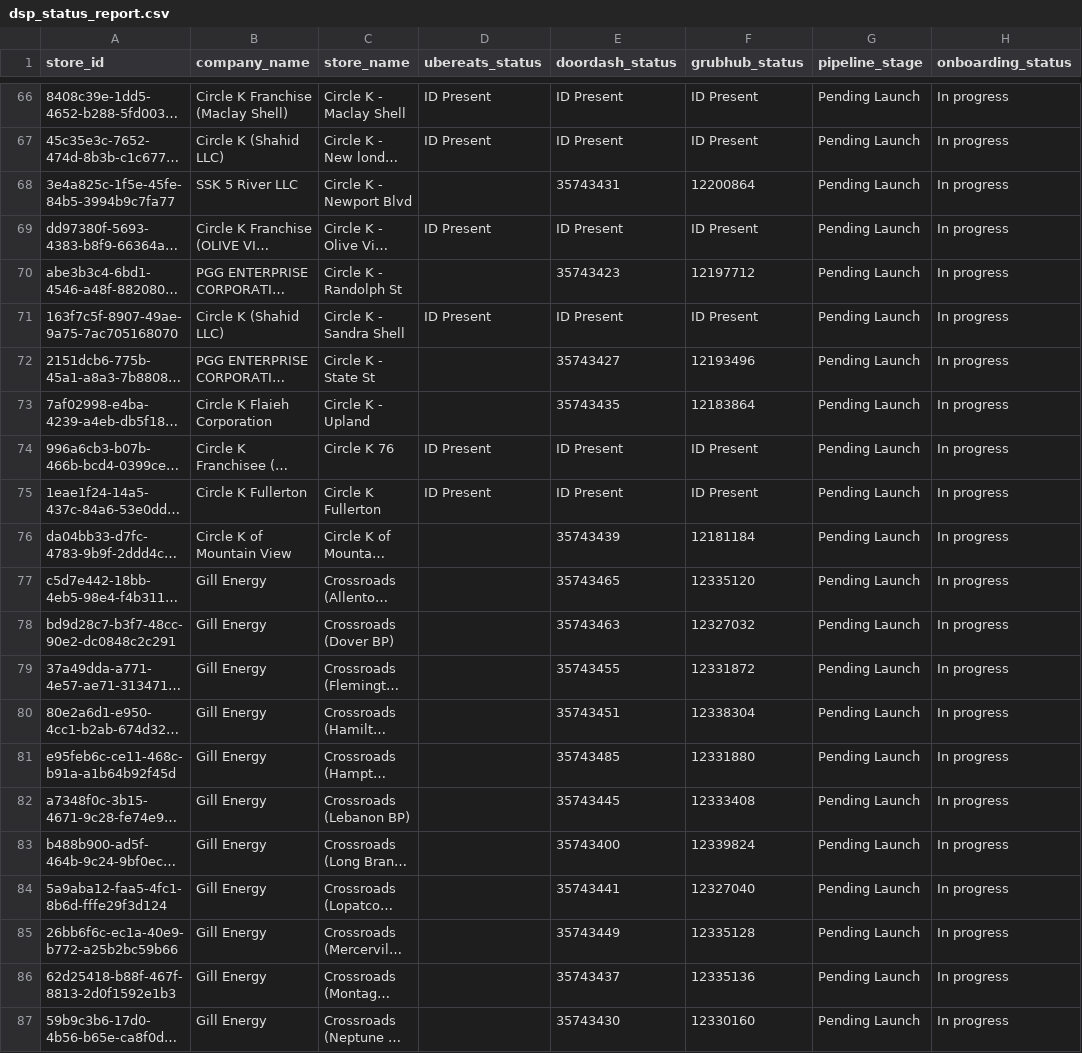
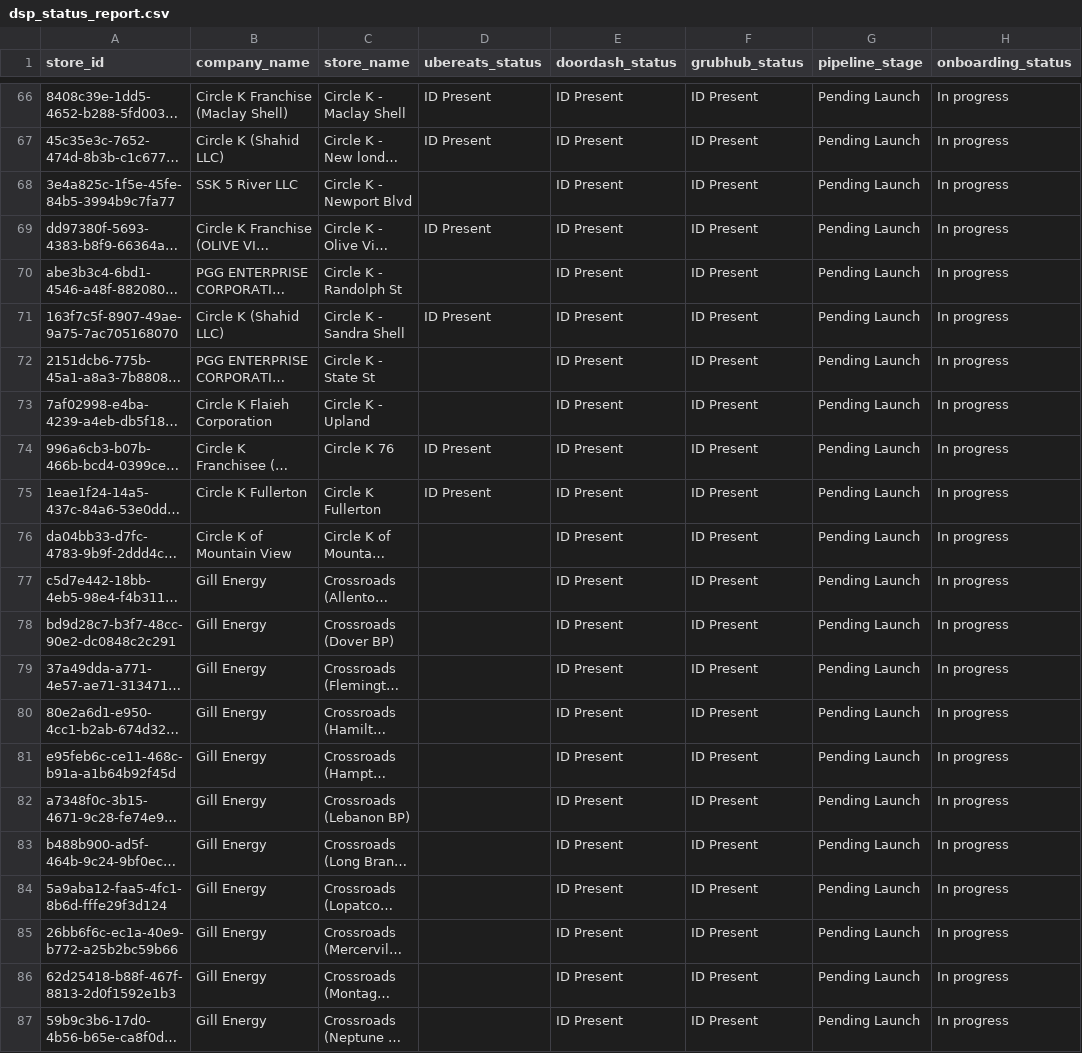
Before and after one commit to bradbishop1978/dsp-id-tracker, a CSV file: dsp_status_report.csv, drawn as a sheet; only a part is shown, gaps mark what is left out; long unchanged cells end in …; the diff covers the shown part only; the diff names each change by its address in the sheet, - before the commit and + after, or states it on an @@ line.

Commit message:
Update DSP ID report - 2025-08-25 11:42:35

```diff
--- a/dsp_status_report.csv
+++ b/dsp_status_report.csv
-E68 (doordash_status): 35743431
+E68 (doordash_status): ID Present
-F68 (grubhub_status): 12200864
+F68 (grubhub_status): ID Present
-E70 (doordash_status): 35743423
+E70 (doordash_status): ID Present
-F70 (grubhub_status): 12197712
+F70 (grubhub_status): ID Present
-E72 (doordash_status): 35743427
+E72 (doordash_status): ID Present
-F72 (grubhub_status): 12193496
+F72 (grubhub_status): ID Present
-E73 (doordash_status): 35743435
+E73 (doordash_status): ID Present
-F73 (grubhub_status): 12183864
+F73 (grubhub_status): ID Present
-E76 (doordash_status): 35743439
+E76 (doordash_status): ID Present
-F76 (grubhub_status): 12181184
+F76 (grubhub_status): ID Present
-E77 (doordash_status): 35743465
+E77 (doordash_status): ID Present
-F77 (grubhub_status): 12335120
+F77 (grubhub_status): ID Present
-E78 (doordash_status): 35743463
+E78 (doordash_status): ID Present
-F78 (grubhub_status): 12327032
+F78 (grubhub_status): ID Present
-E79 (doordash_status): 35743455
+E79 (doordash_status): ID Present
-F79 (grubhub_status): 12331872
+F79 (grubhub_status): ID Present
-E80 (doordash_status): 35743451
+E80 (doordash_status): ID Present
-F80 (grubhub_status): 12338304
+F80 (grubhub_status): ID Present
-E81 (doordash_status): 35743485
+E81 (doordash_status): ID Present
-F81 (grubhub_status): 12331880
+F81 (grubhub_status): ID Present
-E82 (doordash_status): 35743445
+E82 (doordash_status): ID Present
-F82 (grubhub_status): 12333408
+F82 (grubhub_status): ID Present
-E83 (doordash_status): 35743400
+E83 (doordash_status): ID Present
-F83 (grubhub_status): 12339824
+F83 (grubhub_status): ID Present
-E84 (doordash_status): 35743441
+E84 (doordash_status): ID Present
-F84 (grubhub_status): 12327040
+F84 (grubhub_status): ID Present
-E85 (doordash_status): 35743449
+E85 (doordash_status): ID Present
-F85 (grubhub_status): 12335128
+F85 (grubhub_status): ID Present
-E86 (doordash_status): 35743437
+E86 (doordash_status): ID Present
-F86 (grubhub_status): 12335136
+F86 (grubhub_status): ID Present
-E87 (doordash_status): 35743430
+E87 (doordash_status): ID Present
-F87 (grubhub_status): 12330160
+F87 (grubhub_status): ID Present
```
Also changed, not shown: 1 removed row and 90 edited cells elsewhere in this file.
